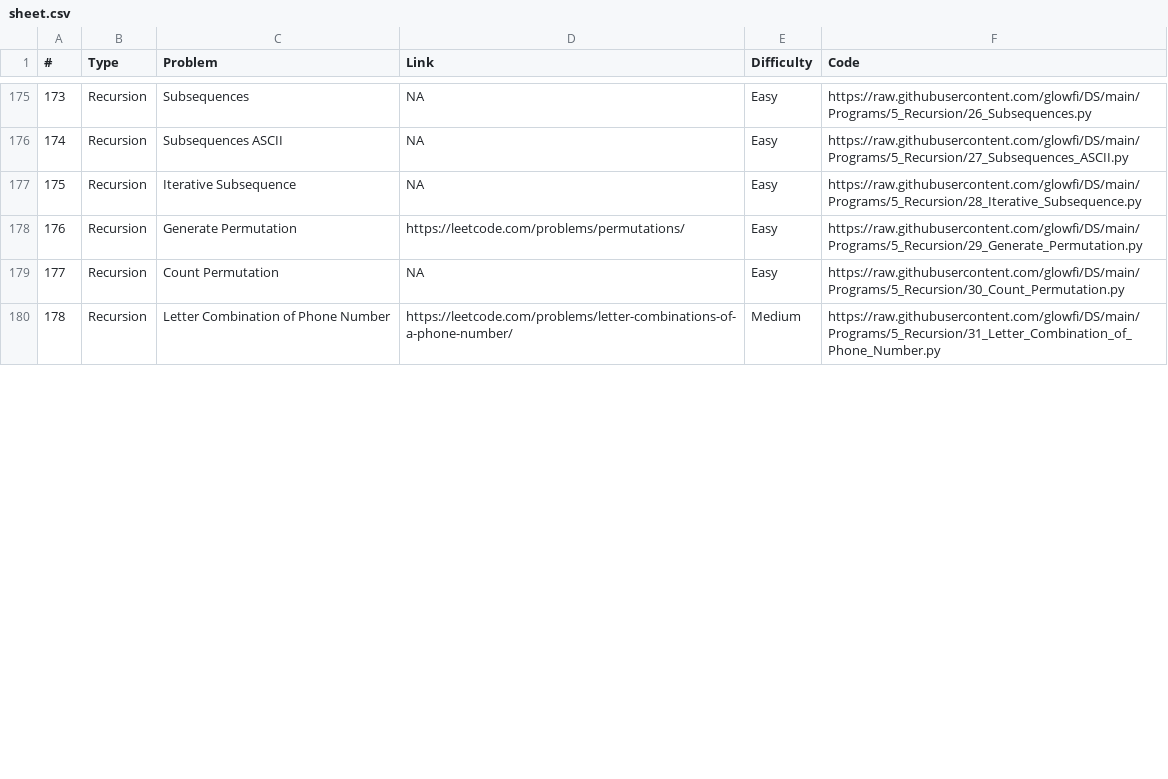
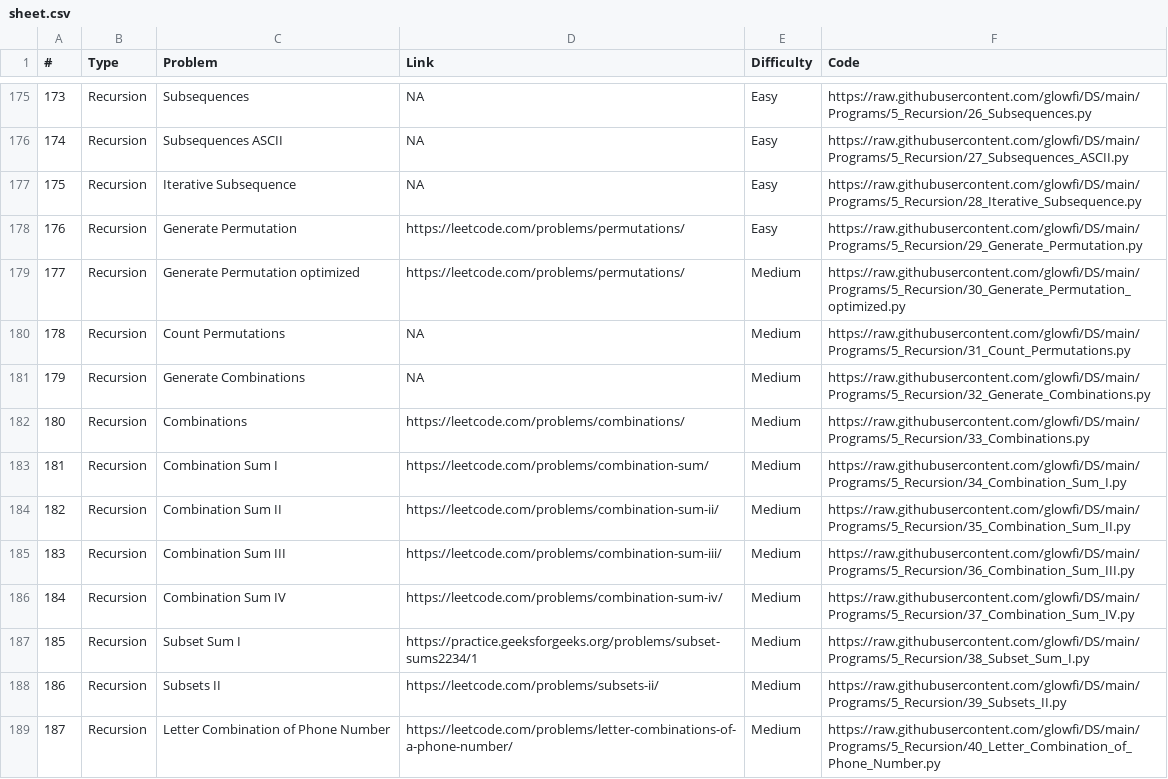
Before and after one commit to glowfi/DS, a CSV file: sheet.csv, drawn as a sheet; only a part is shown, gaps mark what is left out; addresses are those after the commit; the diff covers the shown part only; the diff names each change by its address in the sheet, - before the commit and + after, or states it on an @@ line.

```diff
--- a/sheet.csv
+++ b/sheet.csv
+row 179: 177 | Recursion | Generate Permutation optimized | https://leetcode.com/problems/permutations/ | Medium | https://raw.githubusercontent.com/glowfi/DS/main/Programs/5_Recursion/30_Generate_Permutation_optimized.py
@@ column A (#) renumbered from row 180 down @@
-C180 (Problem): Count Permutation
+C180 (Problem): Count Permutations
-E180 (Difficulty): Easy
+E180 (Difficulty): Medium
-F180 (Code): https://raw.githubusercontent.com/glowfi/DS/main/Programs/5_Recursion/30_Count_Permutation.py
+F180 (Code): https://raw.githubusercontent.com/glowfi/DS/main/Programs/5_Recursion/31_Count_Permutations.py
+row 181: 179 | Recursion | Generate Combinations | NA | Medium | https://raw.githubusercontent.com/glowfi/DS/main/Programs/5_Recursion/32_Generate_Combinations.py
+row 182: 180 | Recursion | Combinations | https://leetcode.com/problems/combinations/ | Medium | https://raw.githubusercontent.com/glowfi/DS/main/Programs/5_Recursion/33_Combinations.py
+row 183: 181 | Recursion | Combination Sum I | https://leetcode.com/problems/combination-sum/ | Medium | https://raw.githubusercontent.com/glowfi/DS/main/Programs/5_Recursion/34_Combination_Sum_I.py
+row 184: 182 | Recursion | Combination Sum II | https://leetcode.com/problems/combination-sum-ii/ | Medium | https://raw.githubusercontent.com/glowfi/DS/main/Programs/5_Recursion/35_Combination_Sum_II.py
+row 185: 183 | Recursion | Combination Sum III | https://leetcode.com/problems/combination-sum-iii/ | Medium | https://raw.githubusercontent.com/glowfi/DS/main/Programs/5_Recursion/36_Combination_Sum_III.py
+row 186: 184 | Recursion | Combination Sum IV | https://leetcode.com/problems/combination-sum-iv/ | Medium | https://raw.githubusercontent.com/glowfi/DS/main/Programs/5_Recursion/37_Combination_Sum_IV.py
+row 187: 185 | Recursion | Subset Sum I | https://practice.geeksforgeeks.org/problems/subset-sums2234/1 | Medium | https://raw.githubusercontent.com/glowfi/DS/main/Programs/5_Recursion/38_Subset_Sum_I.py
+row 188: 186 | Recursion | Subsets II | https://leetcode.com/problems/subsets-ii/ | Medium | https://raw.githubusercontent.com/glowfi/DS/main/Programs/5_Recursion/39_Subsets_II.py
-F189 (Code): https://raw.githubusercontent.com/glowfi/DS/main/Programs/5_Recursion/31_Letter_Combination_of_Phone_Number.py
+F189 (Code): https://raw.githubusercontent.com/glowfi/DS/main/Programs/5_Recursion/40_Letter_Combination_of_Phone_Number.py
```
Also changed, not shown: 3 added rows, 3 removed rows and 5 edited cells elsewhere in this file, 2 other files.
